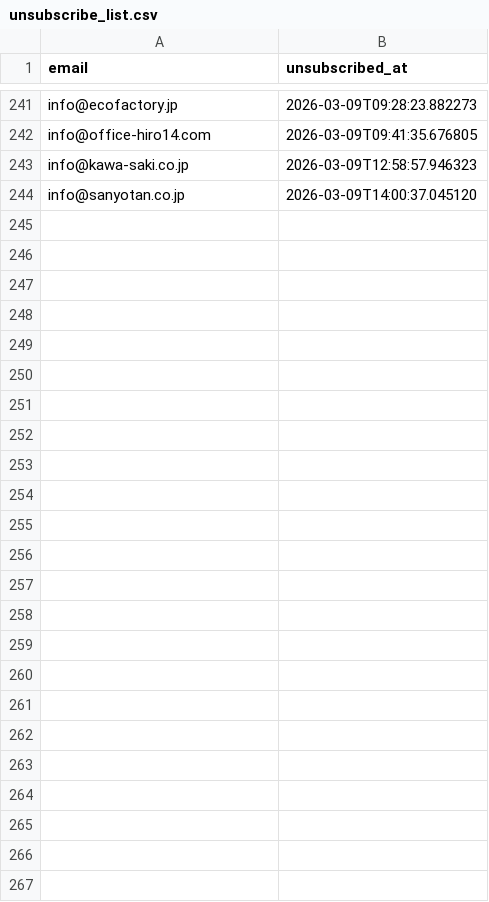
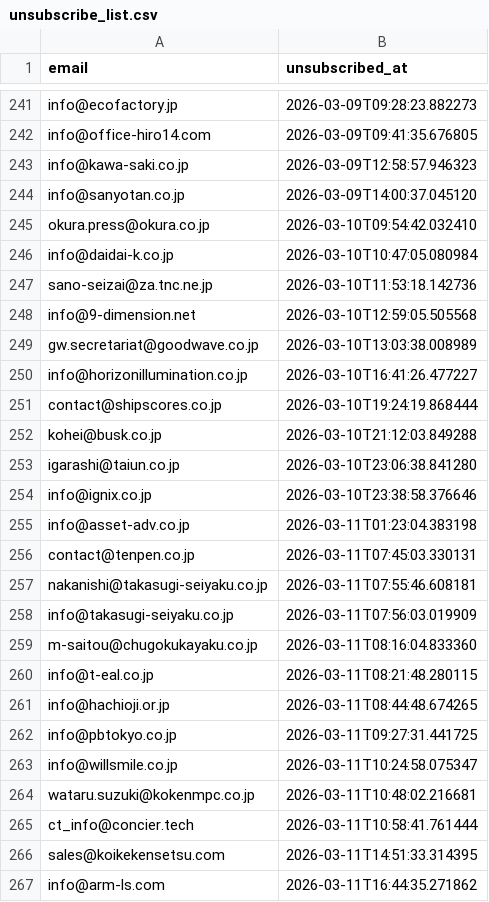
Before and after one commit to heroking777/LibertyCall, a CSV file: unsubscribe_list.csv, drawn as a sheet; only a part is shown, gaps mark what is left out; the diff names each change by its address in the sheet, - before the commit and + after, or states it on an @@ line.

```diff
--- a/unsubscribe_list.csv
+++ b/unsubscribe_list.csv
+row 245: okura.press@okura.co.jp | 2026-03-10T09:54:42.032410
+row 246: info@daidai-k.co.jp | 2026-03-10T10:47:05.080984
+row 247: sano-seizai@za.tnc.ne.jp | 2026-03-10T11:53:18.142736
+row 248: info@9-dimension.net | 2026-03-10T12:59:05.505568
+row 249: gw.secretariat@goodwave.co.jp | 2026-03-10T13:03:38.008989
+row 250: info@horizonillumination.co.jp | 2026-03-10T16:41:26.477227
+row 251: contact@shipscores.co.jp | 2026-03-10T19:24:19.868444
+row 252: kohei@busk.co.jp | 2026-03-10T21:12:03.849288
+row 253: igarashi@taiun.co.jp | 2026-03-10T23:06:38.841280
+row 254: info@ignix.co.jp | 2026-03-10T23:38:58.376646
+row 255: info@asset-adv.co.jp | 2026-03-11T01:23:04.383198
+row 256: contact@tenpen.co.jp | 2026-03-11T07:45:03.330131
+row 257: nakanishi@takasugi-seiyaku.co.jp | 2026-03-11T07:55:46.608181
+row 258: info@takasugi-seiyaku.co.jp | 2026-03-11T07:56:03.019909
+row 259: m-saitou@chugokukayaku.co.jp | 2026-03-11T08:16:04.833360
+row 260: info@t-eal.co.jp | 2026-03-11T08:21:48.280115
+row 261: info@hachioji.or.jp | 2026-03-11T08:44:48.674265
+row 262: info@pbtokyo.co.jp | 2026-03-11T09:27:31.441725
+row 263: info@willsmile.co.jp | 2026-03-11T10:24:58.075347
+row 264: wataru.suzuki@kokenmpc.co.jp | 2026-03-11T10:48:02.216681
+row 265: ct_info@concier.tech | 2026-03-11T10:58:41.761444
+row 266: sales@koikekensetsu.com | 2026-03-11T14:51:33.314395
+row 267: info@arm-ls.com | 2026-03-11T16:44:35.271862
```
Also changed, not shown: 21 other files.
